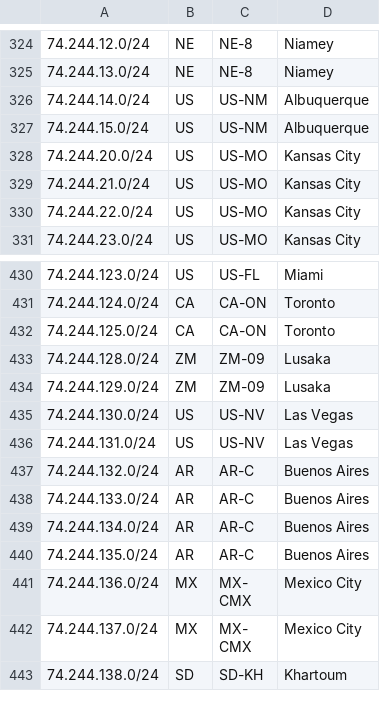
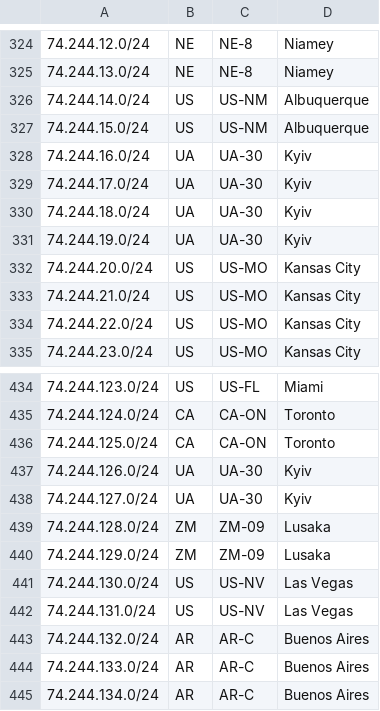
Before and after one commit to fartbagxp/aas-cidr-ranges, a CSV file: data/raw/starlink.csv, drawn as a sheet; only a part is shown, gaps mark what is left out; the shorter side is filled out with more unchanged rows; the diff names each change by its address in the sheet, - before the commit and + after, or states it on an @@ line.

```diff
--- a/data/raw/starlink.csv
+++ b/data/raw/starlink.csv
+row 328: 74.244.16.0/24 | UA | UA-30 | Kyiv
+row 329: 74.244.17.0/24 | UA | UA-30 | Kyiv
+row 330: 74.244.18.0/24 | UA | UA-30 | Kyiv
+row 331: 74.244.19.0/24 | UA | UA-30 | Kyiv
+row 437: 74.244.126.0/24 | UA | UA-30 | Kyiv
+row 438: 74.244.127.0/24 | UA | UA-30 | Kyiv
```
Also changed, not shown: 22 other files.
